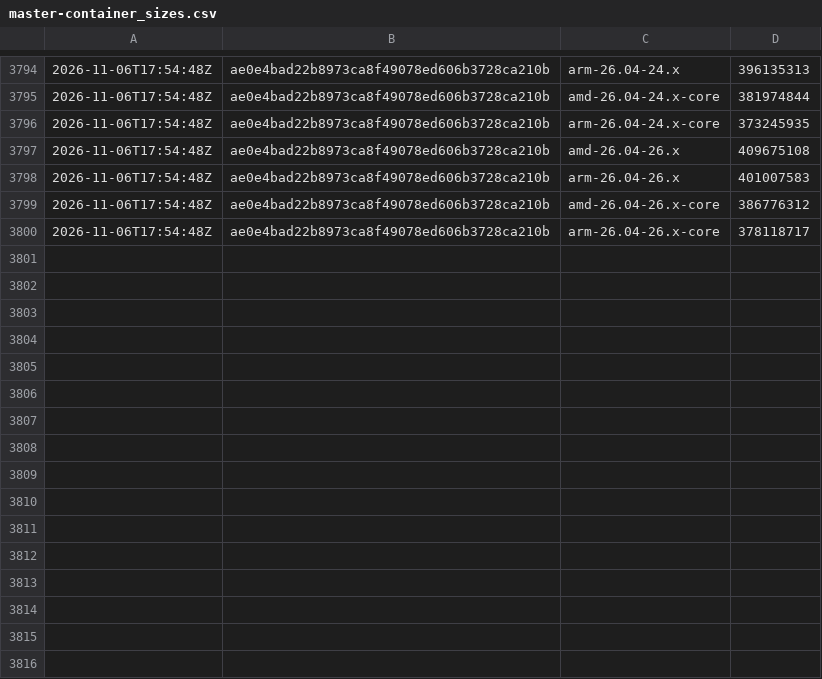
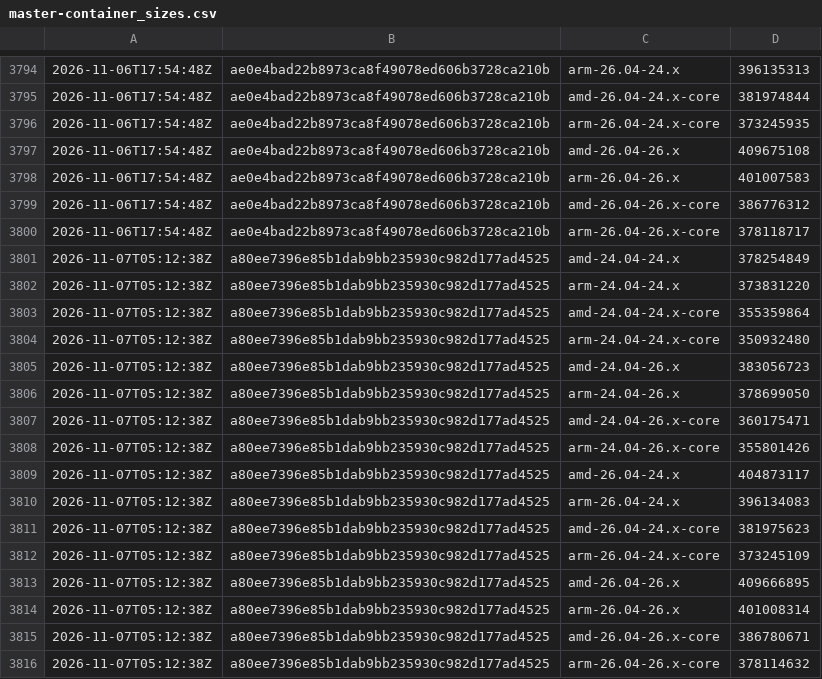
Before and after one commit to SignalK/signalk-server, a CSV file: master-container_sizes.csv, drawn as a sheet; only a part is shown, gaps mark what is left out.

```diff
--- a/master-container_sizes.csv
+++ b/master-container_sizes.csv
@@ -3800 +3800,17 @@
 2026-11-06T17:54:48Z,ae0e4bad22b8973ca8f49078ed606b3728ca210b,arm-26.04-26.x-core,378118717
+2026-11-07T05:12:38Z,a80ee7396e85b1dab9bb235930c982d177ad4525,amd-24.04-24.x,378254849
+2026-11-07T05:12:38Z,a80ee7396e85b1dab9bb235930c982d177ad4525,arm-24.04-24.x,373831220
+2026-11-07T05:12:38Z,a80ee7396e85b1dab9bb235930c982d177ad4525,amd-24.04-24.x-core,355359864
+2026-11-07T05:12:38Z,a80ee7396e85b1dab9bb235930c982d177ad4525,arm-24.04-24.x-core,350932480
+2026-11-07T05:12:38Z,a80ee7396e85b1dab9bb235930c982d177ad4525,amd-24.04-26.x,383056723
+2026-11-07T05:12:38Z,a80ee7396e85b1dab9bb235930c982d177ad4525,arm-24.04-26.x,378699050
+2026-11-07T05:12:38Z,a80ee7396e85b1dab9bb235930c982d177ad4525,amd-24.04-26.x-core,360175471
+2026-11-07T05:12:38Z,a80ee7396e85b1dab9bb235930c982d177ad4525,arm-24.04-26.x-core,355801426
+2026-11-07T05:12:38Z,a80ee7396e85b1dab9bb235930c982d177ad4525,amd-26.04-24.x,404873117
+2026-11-07T05:12:38Z,a80ee7396e85b1dab9bb235930c982d177ad4525,arm-26.04-24.x,396134083
+2026-11-07T05:12:38Z,a80ee7396e85b1dab9bb235930c982d177ad4525,amd-26.04-24.x-core,381975623
+2026-11-07T05:12:38Z,a80ee7396e85b1dab9bb235930c982d177ad4525,arm-26.04-24.x-core,373245109
+2026-11-07T05:12:38Z,a80ee7396e85b1dab9bb235930c982d177ad4525,amd-26.04-26.x,409666895
+2026-11-07T05:12:38Z,a80ee7396e85b1dab9bb235930c982d177ad4525,arm-26.04-26.x,401008314
+2026-11-07T05:12:38Z,a80ee7396e85b1dab9bb235930c982d177ad4525,amd-26.04-26.x-core,386780671
+2026-11-07T05:12:38Z,a80ee7396e85b1dab9bb235930c982d177ad4525,arm-26.04-26.x-core,378114632
```
